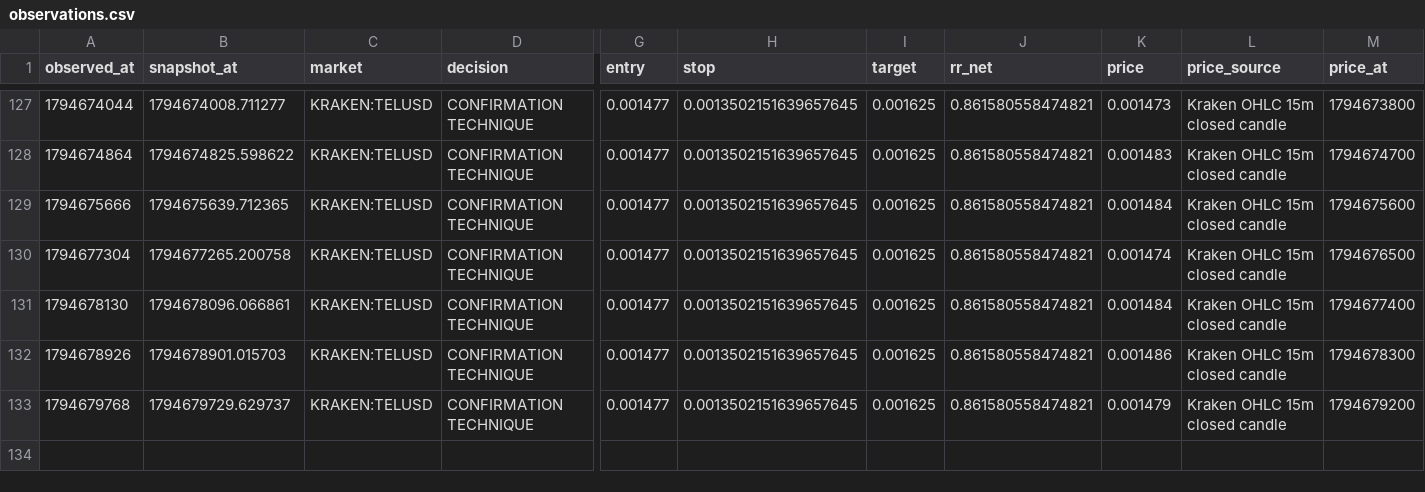
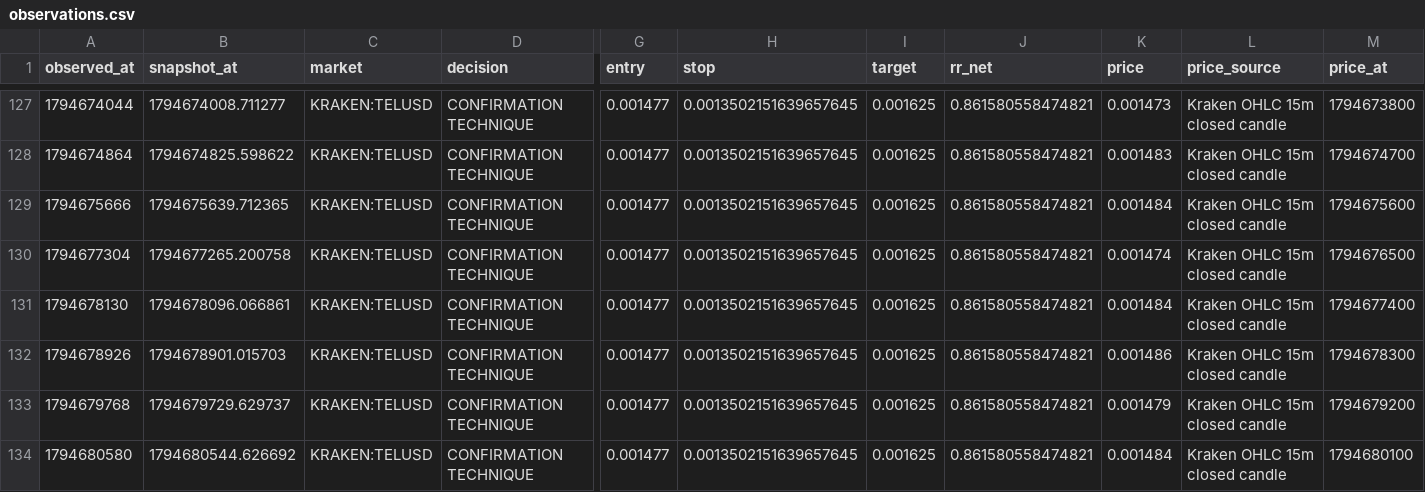
Before and after one commit to khalidd692/telcoin-trading-intelligence99, a CSV file: evaluation/observations.csv, drawn as a sheet; only a part is shown, gaps mark what is left out; rows hold the shown columns only; the diff names each change by its address in the sheet, - before the commit and + after, or states it on an @@ line.

```diff
--- a/evaluation/observations.csv
+++ b/evaluation/observations.csv
+row 134: 1794680580 | 1794680544.626692 | KRAKEN:TELUSD | CONFIRMATION TECHNIQUE | 0.001477 | 0.0013502151639657645 | 0.001625 | 0.861580558474821 | 0.001484 | Kraken OHLC 15m closed candle | 1794680100
```
Also changed, not shown: 6 other files.
